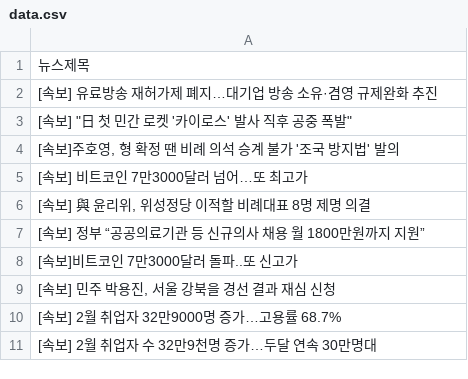
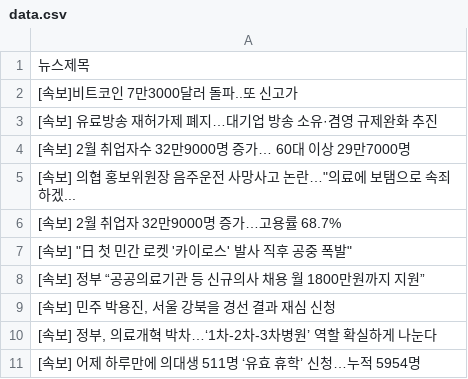
Before and after one commit to webstoryboy/test2, a CSV file: data.csv, drawn as a sheet.

Commit message:
네이버 뉴스

```diff
--- a/data.csv
+++ b/data.csv
@@ -1,11 +1,11 @@
 뉴스제목
+[속보]비트코인 7만3000달러 돌파..또 신고가
 [속보] 유료방송 재허가제 폐지…대기업 방송 소유·겸영 규제완화 추진
+[속보] 2월 취업자수 32만9000명 증가… 60대 이상 29만7000명
+"[속보] 의협 홍보위원장 음주운전 사망사고 논란…""의료에 보탬으로 속죄하겠..."
+[속보] 2월 취업자 32만9000명 증가…고용률 68.7%
 "[속보] ""日 첫 민간 로켓 '카이로스' 발사 직후 공중 폭발"""
-"[속보]주호영, 형 확정 땐 비례 의석 승계 불가 '조국 방지법' 발의"
-[속보] 비트코인 7만3000달러 넘어…또 최고가
-"[속보] 與 윤리위, 위성정당 이적할 비례대표 8명 제명 의결"
 [속보] 정부 “공공의료기관 등 신규의사 채용 월 1800만원까지 지원”
-[속보]비트코인 7만3000달러 돌파..또 신고가
 "[속보] 민주 박용진, 서울 강북을 경선 결과 재심 신청"
-[속보] 2월 취업자 32만9000명 증가…고용률 68.7%
-[속보] 2월 취업자 수 32만9천명 증가…두달 연속 30만명대
+"[속보] 정부, 의료개혁 박차…‘1차-2차-3차병원’ 역할 확실하게 나눈다"
+[속보] 어제 하루만에 의대생 511명 ‘유효 휴학’ 신청…누적 5954명
```
